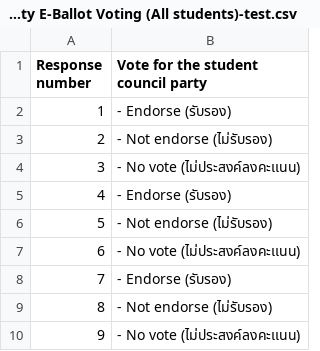
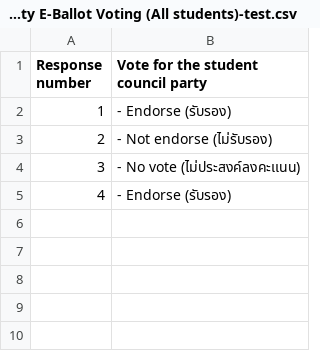
Before and after one commit to warawuth4/ICTELEC26-Voting-Visual, a CSV file: public/2026 Student Association Party E-Ballot Voting (All students)-test.csv, drawn as a sheet.

```diff
--- a/public/2026 Student Association Party E-Ballot Voting (All students)-test.csv
+++ b/public/2026 Student Association Party E-Ballot Voting (All students)-test.csv
@@ -5,6 +5 @@
 4,"- Endorse (รับรอง)"
-5,"- Not endorse (ไม่รับรอง)"
-6,"- No vote (ไม่ประสงค์ลงคะเเนน)"
-7,"- Endorse (รับรอง)"
-8,"- Not endorse (ไม่รับรอง)"
-9,"- No vote (ไม่ประสงค์ลงคะเเนน)"
```
Also changed, not shown: 3 other files.
